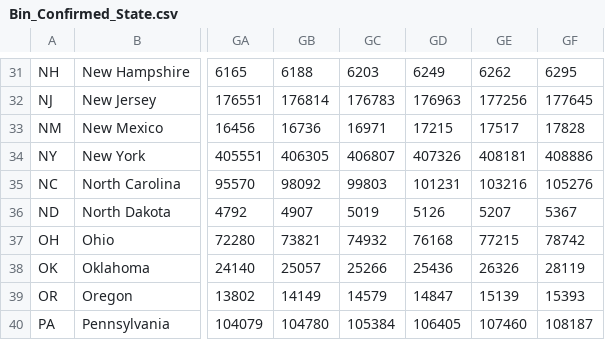
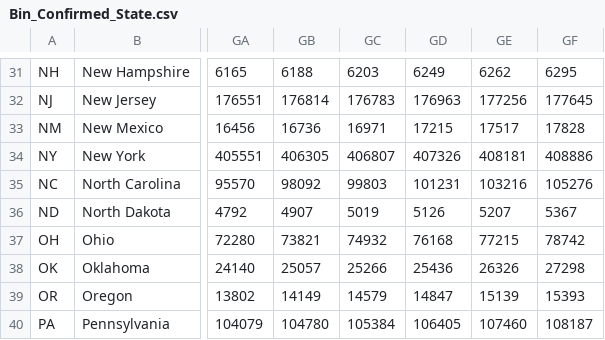
Before and after one commit to david-deboer/covid_binned_data, a CSV file: Bin_Confirmed_State.csv, drawn as a sheet; only a part is shown, gaps mark what is left out; the diff names each change by its address in the sheet, - before the commit and + after, or states it on an @@ line.

```diff
--- a/Bin_Confirmed_State.csv
+++ b/Bin_Confirmed_State.csv
-GF38: 28119
+GF38: 27298
```
Also changed, not shown: Bin_Confirmed_Congress.csv, Bin_Confirmed_Country.csv, 12 other files.
